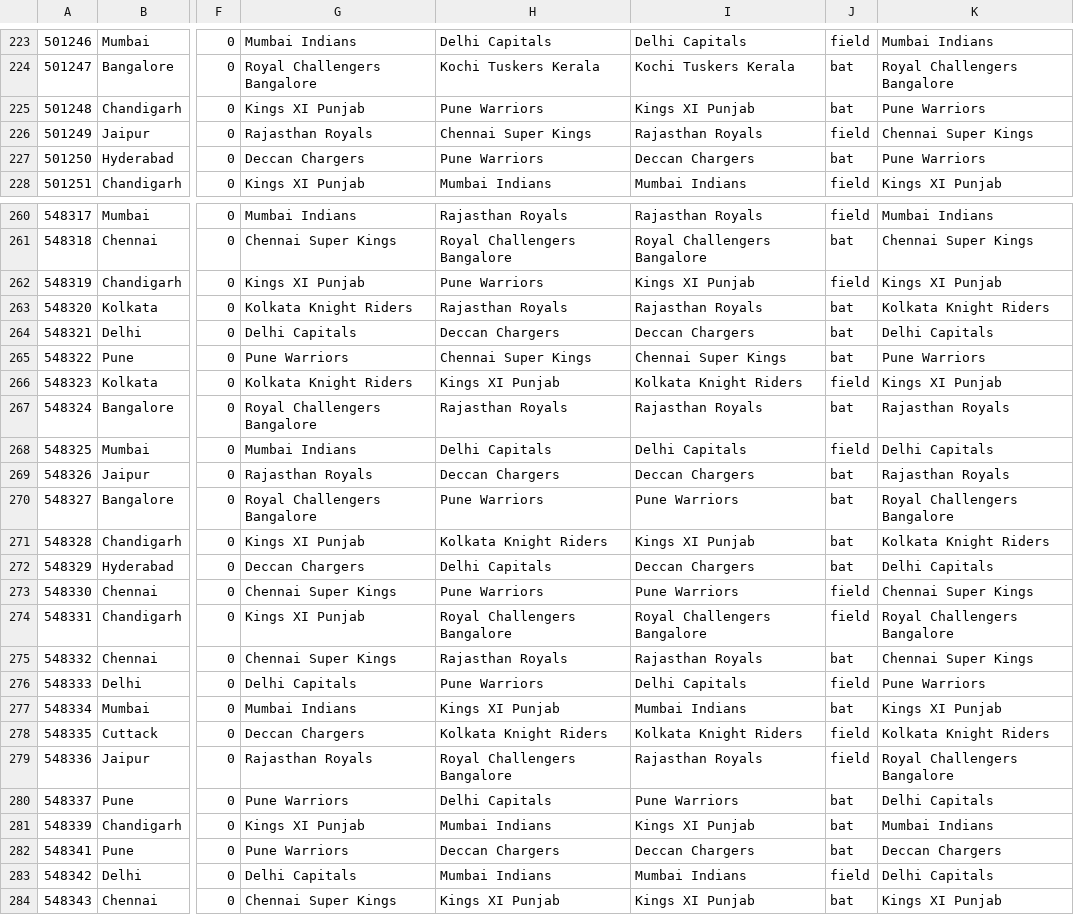
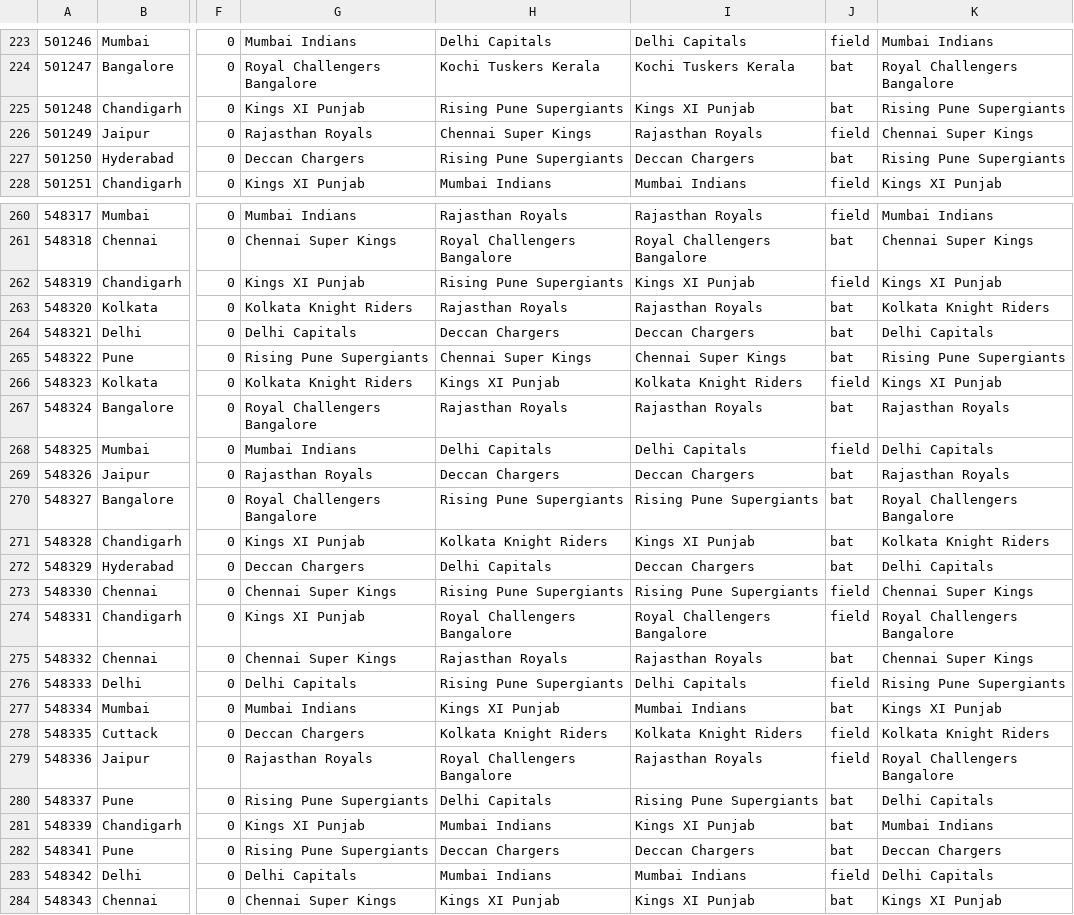
Before and after one commit to sushant3kumar/IplDashboardbackend, a CSV file: src/main/resources/match-data.csv, drawn as a sheet; only a part is shown, gaps mark what is left out; the diff covers the shown part only; the diff names each change by its address in the sheet, - before the commit and + after, or states it on an @@ line.

```diff
--- a/src/main/resources/match-data.csv
+++ b/src/main/resources/match-data.csv
-H225: Pune Warriors
+H225: Rising Pune Supergiants
-K225: Pune Warriors
+K225: Rising Pune Supergiants
-H227: Pune Warriors
+H227: Rising Pune Supergiants
-K227: Pune Warriors
+K227: Rising Pune Supergiants
-H262: Pune Warriors
+H262: Rising Pune Supergiants
-G265: Pune Warriors
+G265: Rising Pune Supergiants
-K265: Pune Warriors
+K265: Rising Pune Supergiants
-H270: Pune Warriors
+H270: Rising Pune Supergiants
-I270: Pune Warriors
+I270: Rising Pune Supergiants
-H273: Pune Warriors
+H273: Rising Pune Supergiants
-I273: Pune Warriors
+I273: Rising Pune Supergiants
-H276: Pune Warriors
+H276: Rising Pune Supergiants
-K276: Pune Warriors
+K276: Rising Pune Supergiants
-G280: Pune Warriors
+G280: Rising Pune Supergiants
-I280: Pune Warriors
+I280: Rising Pune Supergiants
-G282: Pune Warriors
+G282: Rising Pune Supergiants
```
Also changed, not shown: 94 edited cells elsewhere in this file, 2 other files.
